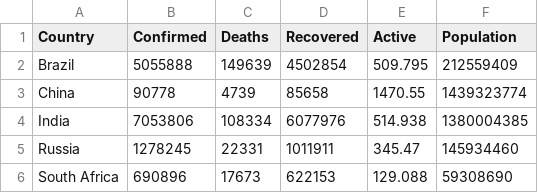
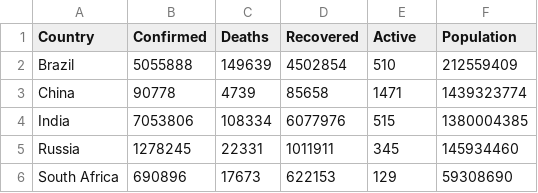
Before and after one commit to baizhaojin/FIT3179, a CSV file: a2_map1/data/covid_10_10_2020.csv, drawn as a sheet.

Commit message:
Add files via upload

```diff
--- a/a2_map1/data/covid_10_10_2020.csv
+++ b/a2_map1/data/covid_10_10_2020.csv
@@ -1,6 +1,6 @@
 Country,Confirmed,Deaths,Recovered,Active,Population
-Brazil,5055888,149639,4502854,509.795,212559409
-China,90778,4739,85658,1470.55,1439323774
-India,7053806,108334,6077976,514.938,1380004385
-Russia,1278245,22331,1011911,345.47,145934460
-South Africa,690896,17673,622153,129.088,59308690
+Brazil,5055888,149639,4502854,510,212559409
+China,90778,4739,85658,1471,1439323774
+India,7053806,108334,6077976,515,1380004385
+Russia,1278245,22331,1011911,345,145934460
+South Africa,690896,17673,622153,129,59308690
```
